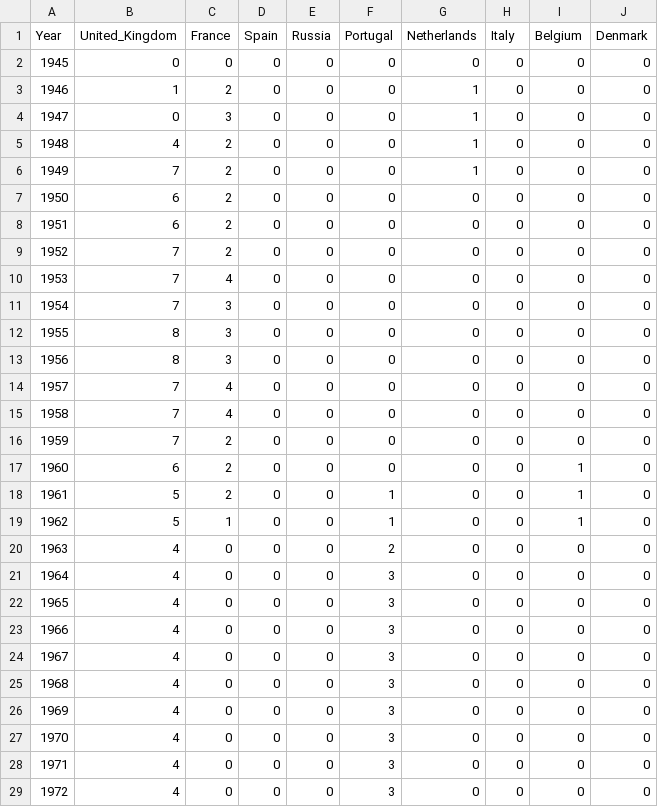
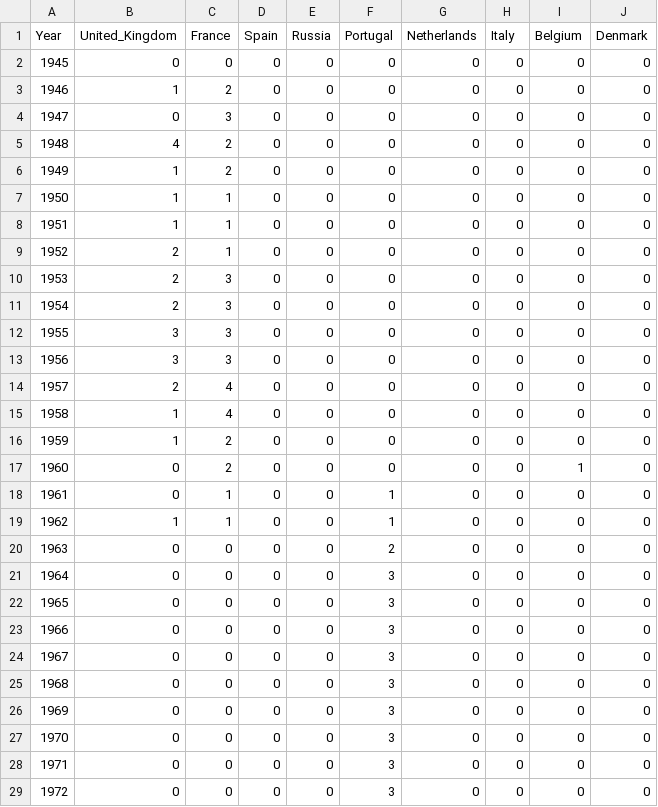
Before and after one commit to julied20/ada-2017, a CSV file: Project/datasets/colonization_conflict_year_colon_countries_pre.csv, drawn as a sheet; only a part is shown; the diff covers the shown part only.

```diff
--- a/Project/datasets/colonization_conflict_year_colon_countries_pre.csv
+++ b/Project/datasets/colonization_conflict_year_colon_countries_pre.csv
@@ -2,28 +2,28 @@ Year,United_Kingdom,France,Spain,Russia,Portugal,Netherlands,Italy,Belgium,Denma
 1945,0,0,0,0,0,0,0,0,0
-1946,1,2,0,0,0,1,0,0,0
-1947,0,3,0,0,0,1,0,0,0
-1948,4,2,0,0,0,1,0,0,0
-1949,7,2,0,0,0,1,0,0,0
-1950,6,2,0,0,0,0,0,0,0
-1951,6,2,0,0,0,0,0,0,0
-1952,7,2,0,0,0,0,0,0,0
-1953,7,4,0,0,0,0,0,0,0
-1954,7,3,0,0,0,0,0,0,0
-1955,8,3,0,0,0,0,0,0,0
-1956,8,3,0,0,0,0,0,0,0
-1957,7,4,0,0,0,0,0,0,0
-1958,7,4,0,0,0,0,0,0,0
-1959,7,2,0,0,0,0,0,0,0
-1960,6,2,0,0,0,0,0,1,0
-1961,5,2,0,0,1,0,0,1,0
-1962,5,1,0,0,1,0,0,1,0
-1963,4,0,0,0,2,0,0,0,0
-1964,4,0,0,0,3,0,0,0,0
-1965,4,0,0,0,3,0,0,0,0
-1966,4,0,0,0,3,0,0,0,0
-1967,4,0,0,0,3,0,0,0,0
-1968,4,0,0,0,3,0,0,0,0
-1969,4,0,0,0,3,0,0,0,0
-1970,4,0,0,0,3,0,0,0,0
-1971,4,0,0,0,3,0,0,0,0
-1972,4,0,0,0,3,0,0,0,0
+1946,1,2,0,0,0,0,0,0,0
+1947,0,3,0,0,0,0,0,0,0
+1948,4,2,0,0,0,0,0,0,0
+1949,1,2,0,0,0,0,0,0,0
+1950,1,1,0,0,0,0,0,0,0
+1951,1,1,0,0,0,0,0,0,0
+1952,2,1,0,0,0,0,0,0,0
+1953,2,3,0,0,0,0,0,0,0
+1954,2,3,0,0,0,0,0,0,0
+1955,3,3,0,0,0,0,0,0,0
+1956,3,3,0,0,0,0,0,0,0
+1957,2,4,0,0,0,0,0,0,0
+1958,1,4,0,0,0,0,0,0,0
+1959,1,2,0,0,0,0,0,0,0
+1960,0,2,0,0,0,0,0,1,0
+1961,0,1,0,0,1,0,0,0,0
+1962,1,1,0,0,1,0,0,0,0
+1963,0,0,0,0,2,0,0,0,0
+1964,0,0,0,0,3,0,0,0,0
+1965,0,0,0,0,3,0,0,0,0
+1966,0,0,0,0,3,0,0,0,0
+1967,0,0,0,0,3,0,0,0,0
+1968,0,0,0,0,3,0,0,0,0
+1969,0,0,0,0,3,0,0,0,0
+1970,0,0,0,0,3,0,0,0,0
+1971,0,0,0,0,3,0,0,0,0
+1972,0,0,0,0,3,0,0,0,0
```
Also changed, not shown: 81 edited cells elsewhere in this file, Project/datasets/colonies_wikipedia.csv, Project/datasets/colonization_conflict_year_colon_countries_post.csv, 7 other files.
